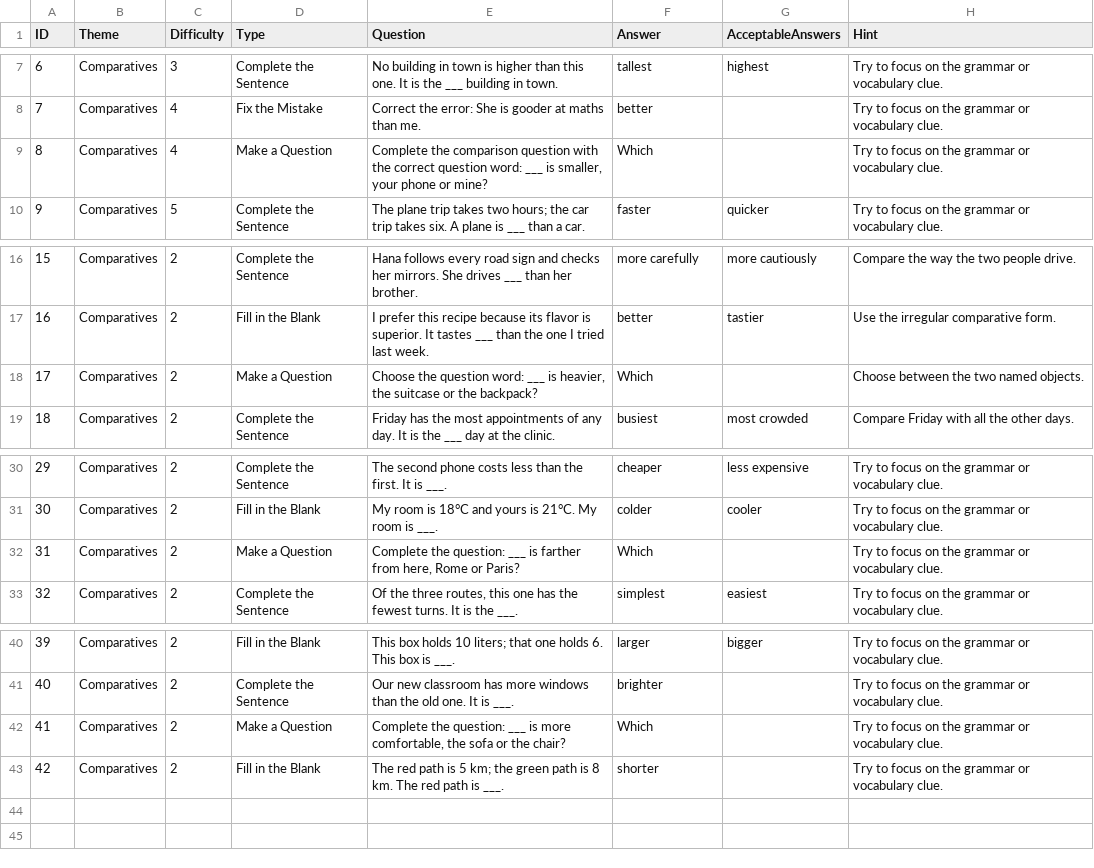
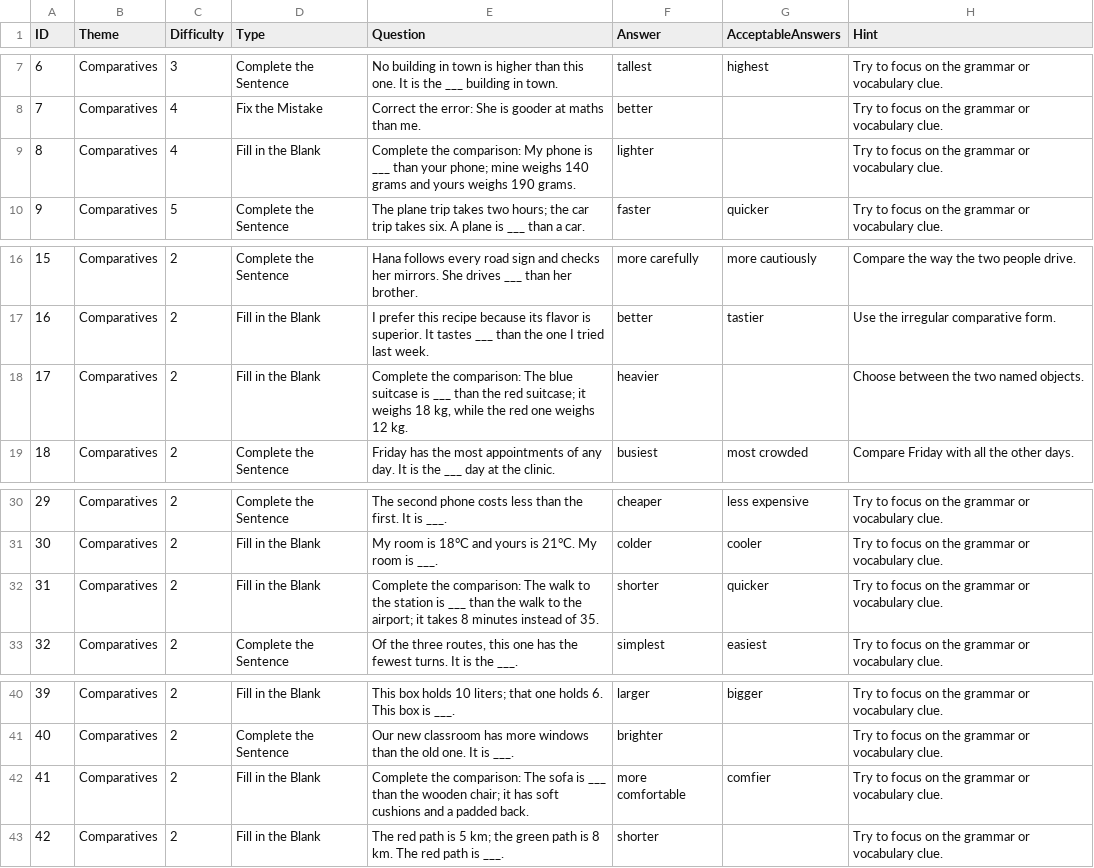
Before and after one commit to stephenfagen/english-quest, a CSV file: A2_Comparatives.csv, drawn as a sheet; only a part is shown, gaps mark what is left out.

Commit message:
Review and correct question pack prompts and answers

```diff
--- a/A2_Comparatives.csv
+++ b/A2_Comparatives.csv
@@ -8,3 +8,3 @@
 7,Comparatives,4,Fix the Mistake,Correct the error: She is gooder at maths than me.,better,,Try to focus on the grammar or vocabulary clue.
-8,Comparatives,4,Make a Question,"Complete the comparison question with the correct question word: ___ is smaller, your phone or mine?",Which,,Try to focus on the grammar or vocabulary clue.
+8,Comparatives,4,Fill in the Blank,Complete the comparison: My phone is ___ than your phone; mine weighs 140 grams and yours weighs 190 grams.,lighter,,Try to focus on the grammar or vocabulary clue.
 9,Comparatives,5,Complete the Sentence,The plane trip takes two hours; the car trip takes six. A plane is ___ than a car.,faster,quicker,Try to focus on the grammar or vocabulary clue.
@@ -17,3 +17,3 @@
 16,Comparatives,2,Fill in the Blank,I prefer this recipe because its flavor is superior. It tastes ___ than the one I tried last week.,better,tastier,Use the irregular comparative form.
-17,Comparatives,2,Make a Question,"Choose the question word: ___ is heavier, the suitcase or the backpack?",Which,,Choose between the two named objects.
+17,Comparatives,2,Fill in the Blank,"Complete the comparison: The blue suitcase is ___ than the red suitcase; it weighs 18 kg, while the red one weighs 12 kg.",heavier,,Choose between the two named objects.
 18,Comparatives,2,Complete the Sentence,Friday has the most appointments of any day. It is the ___ day at the clinic.,busiest,most crowded,Compare Friday with all the other days.
@@ -31,3 +31,3 @@
 30,Comparatives,2,Fill in the Blank,My room is 18°C and yours is 21°C. My room is ___.,colder,cooler,Try to focus on the grammar or vocabulary clue.
-31,Comparatives,2,Make a Question,"Complete the question: ___ is farther from here, Rome or Paris?",Which,,Try to focus on the grammar or vocabulary clue.
+31,Comparatives,2,Fill in the Blank,Complete the comparison: The walk to the station is ___ than the walk to the airport; it takes 8 minutes instead of 35.,shorter,quicker,Try to focus on the grammar or vocabulary clue.
 32,Comparatives,2,Complete the Sentence,"Of the three routes, this one has the fewest turns. It is the ___.",simplest,easiest,Try to focus on the grammar or vocabulary clue.
@@ -41,3 +41,3 @@
 40,Comparatives,2,Complete the Sentence,Our new classroom has more windows than the old one. It is ___.,brighter,,Try to focus on the grammar or vocabulary clue.
-41,Comparatives,2,Make a Question,"Complete the question: ___ is more comfortable, the sofa or the chair?",Which,,Try to focus on the grammar or vocabulary clue.
+41,Comparatives,2,Fill in the Blank,Complete the comparison: The sofa is ___ than the wooden chair; it has soft cushions and a padded back.,more comfortable,comfier,Try to focus on the grammar or vocabulary clue.
 42,Comparatives,2,Fill in the Blank,The red path is 5 km; the green path is 8 km. The red path is ___.,shorter,,Try to focus on the grammar or vocabulary clue.
```
